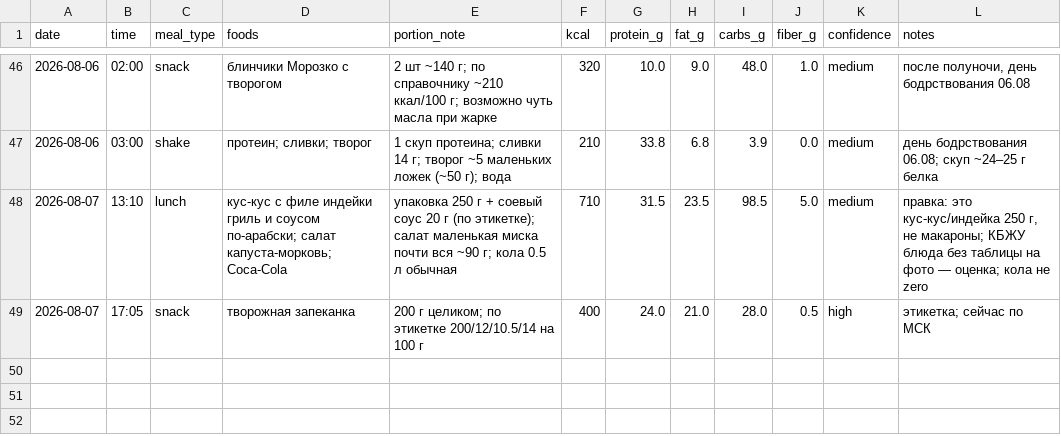
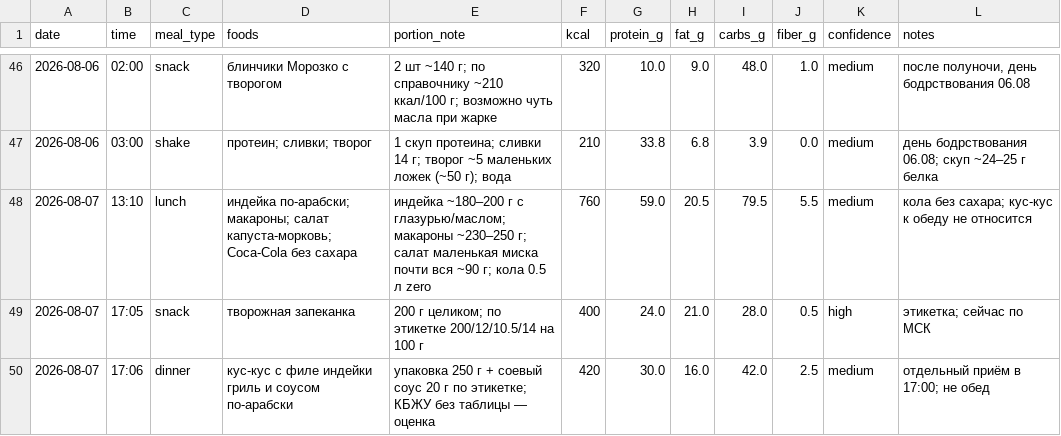
Before and after one commit to xamartinsa/goals, a CSV file: nutrition/log.csv, drawn as a sheet; only a part is shown, gaps mark what is left out.

```diff
--- a/nutrition/log.csv
+++ b/nutrition/log.csv
@@ -47,3 +47,4 @@ date,time,meal_type,foods,portion_note,kcal,protein_g,fat_g,carbs_g,fiber_g,conf
 2026-08-06,03:00,shake,"протеин; сливки; творог","1 скуп протеина; сливки 14 г; творог ~5 маленьких ложек (~50 г); вода",210,33.8,6.8,3.9,0.0,medium,"день бодрствования 06.08; скуп ~24–25 г белка"
-2026-08-07,13:10,lunch,"кус-кус с филе индейки гриль и соусом по-арабски; салат капуста-морковь; Coca-Cola","упаковка 250 г + соевый соус 20 г (по этикетке); салат маленькая миска почти вся ~90 г; кола 0.5 л обычная",710,31.5,23.5,98.5,5.0,medium,"правка: это кус-кус/индейка 250 г, не макароны; КБЖУ блюда без таблицы на фото — оценка; кола не zero"
+2026-08-07,13:10,lunch,"индейка по-арабски; макароны; салат капуста-морковь; Coca-Cola без сахара","индейка ~180–200 г с глазурью/маслом; макароны ~230–250 г; салат маленькая миска почти вся ~90 г; кола 0.5 л zero",760,59.0,20.5,79.5,5.5,medium,"кола без сахара; кус-кус к обеду не относится"
 2026-08-07,17:05,snack,"творожная запеканка","200 г целиком; по этикетке 200/12/10.5/14 на 100 г",400,24.0,21.0,28.0,0.5,high,"этикетка; сейчас по МСК"
+2026-08-07,17:06,dinner,"кус-кус с филе индейки гриль и соусом по-арабски","упаковка 250 г + соевый соус 20 г по этикетке; КБЖУ без таблицы — оценка",420,30.0,16.0,42.0,2.5,medium,"отдельный приём в 17:00; не обед"
```
Also changed, not shown: 2 other files.
